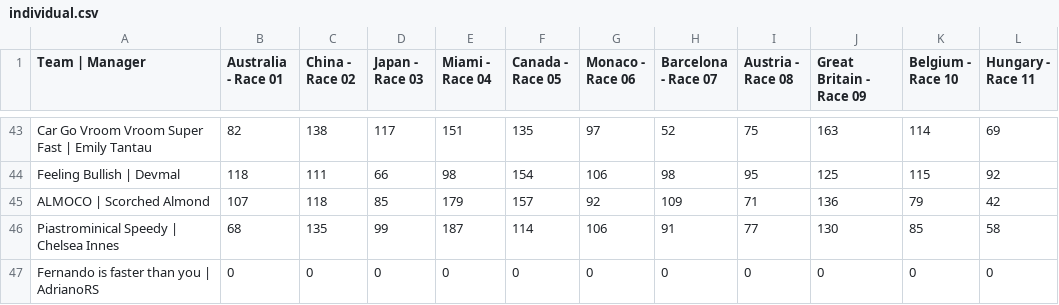
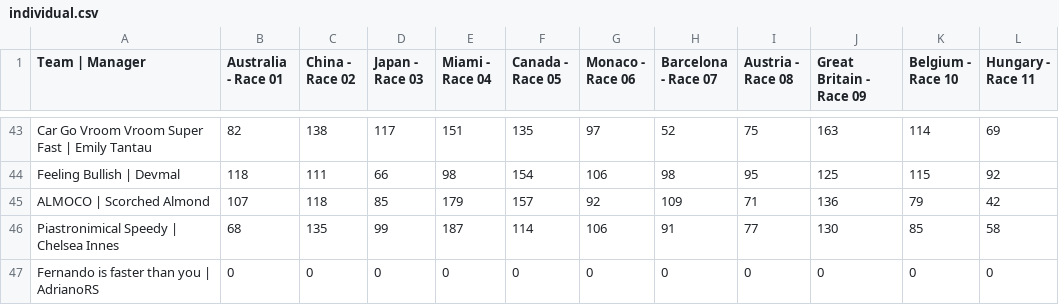
Before and after one commit to creative-innovation-labs-bmc/f1-savi-race-pack, a CSV file: data/season2/individual.csv, drawn as a sheet; only a part is shown, gaps mark what is left out.

Commit message:
Correct Chelsea Innes team name from live FantasyGP

```diff
--- a/data/season2/individual.csv
+++ b/data/season2/individual.csv
@@ -45,3 +45,3 @@ Feeling Bullish | Devmal,118,111,66,98,154,106,98,95,125,115,92
 ALMOCO | Scorched Almond,107,118,85,179,157,92,109,71,136,79,42
-Piastrominical Speedy | Chelsea Innes,68,135,99,187,114,106,91,77,130,85,58
+Piastronimical Speedy | Chelsea Innes,68,135,99,187,114,106,91,77,130,85,58
 Fernando is faster than you | AdrianoRS,0,0,0,0,0,0,0,0,0,0,0
```
